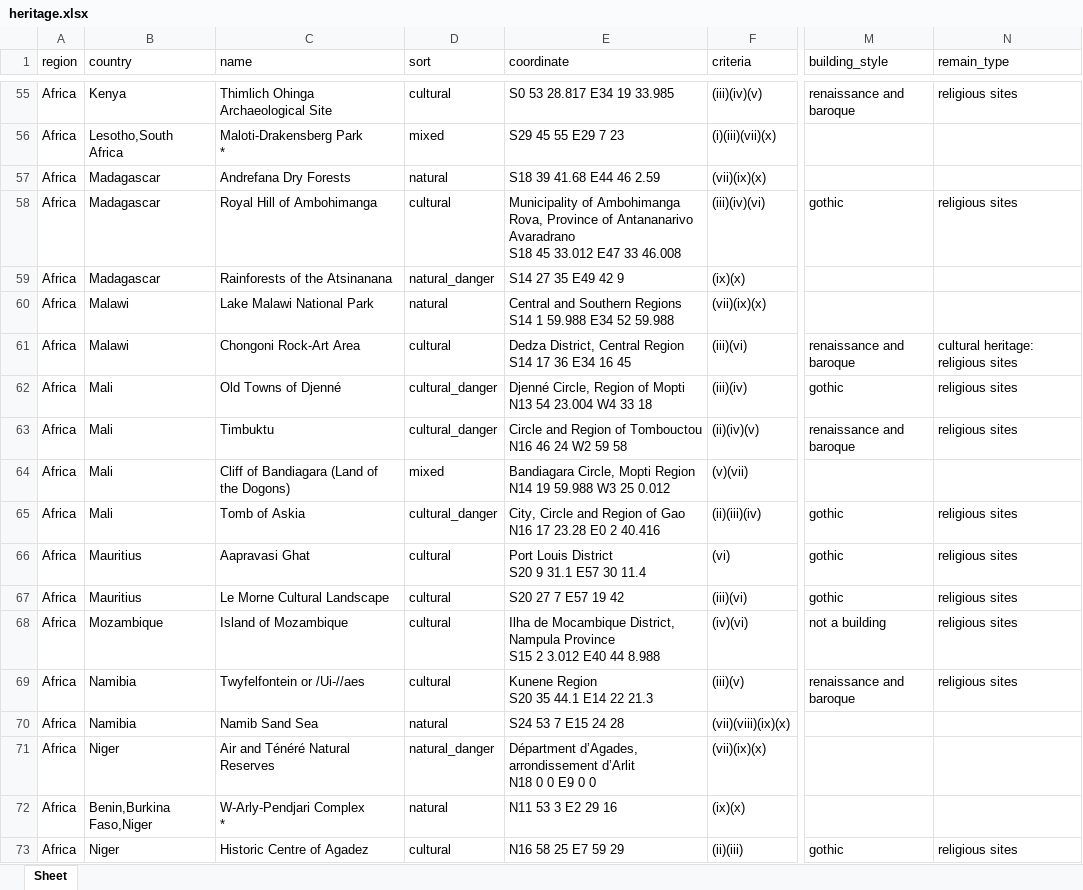
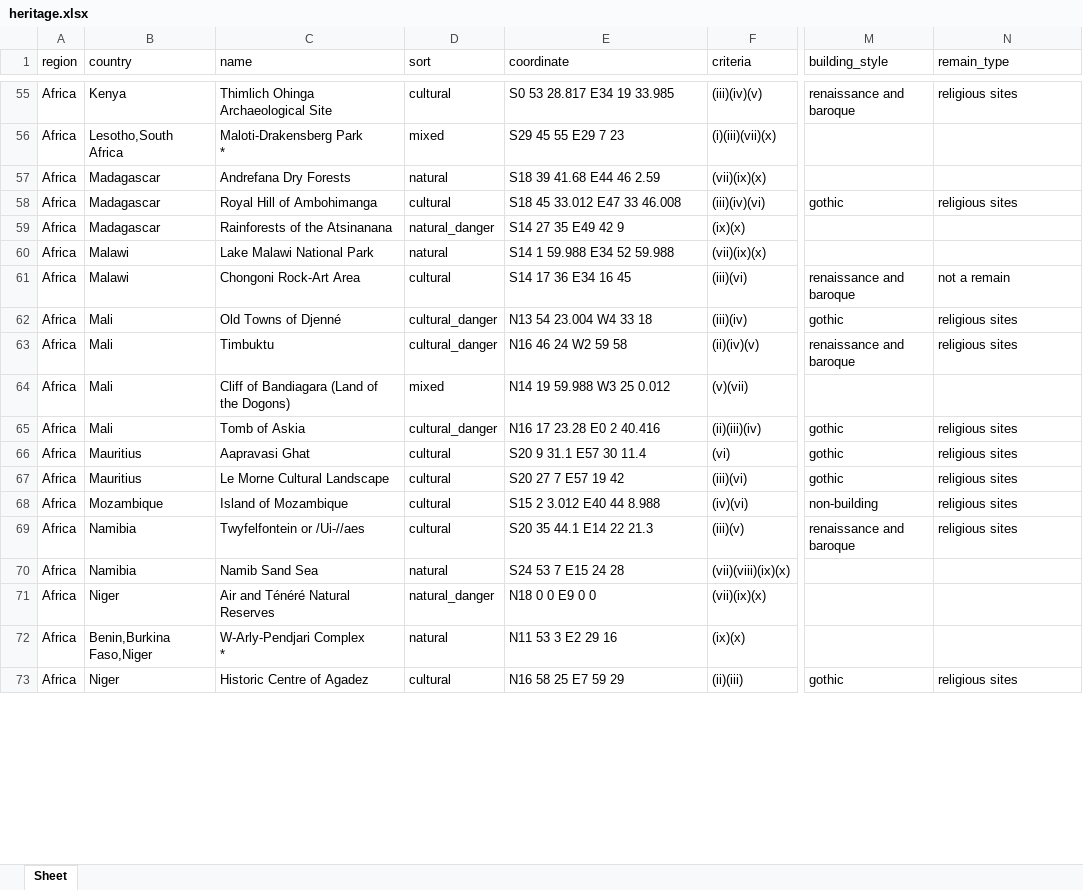
Before and after one commit to sigurn2/WorldHeritageClassifier, an Excel workbook: heritage.xlsx, sheet Sheet, drawn as a sheet; only a part is shown, gaps mark what is left out; values as stored, in another font and other column widths than the file's, no borders; ↵ is a line break in a cell; the diff covers the shown part only; the diff names each change by its address in the sheet, - before the commit and + after, or states it on an @@ line.

Commit message:
use regex that filter heritages' longitude and latitude

```diff
--- a/heritage.xlsx (sheet Sheet)
+++ b/heritage.xlsx (sheet Sheet)
-E58 (coordinate): Municipality of Ambohimanga ↵ Rova, Province of Antananarivo ↵ Avaradrano ↵ S18 45…
+E58 (coordinate): S18 45…
-E60 (coordinate): Central and Southern Regions ↵ S14 1 59.988 E34 52 59.988
+E60 (coordinate): S14 1 59.988 E34 52 59.988
-E61 (coordinate): Dedza District, Central Region ↵ S14 17 36 E34 16 45
+E61 (coordinate): S14 17 36 E34 16 45
-N61 (remain_type): cultural heritage: religious sites
+N61 (remain_type): not a remain
-E62 (coordinate): Djenné Circle, Region of Mopti ↵ N13 54 23.004 W4 33 18
+E62 (coordinate): N13 54 23.004 W4 33 18
-E63 (coordinate): Circle and Region of Tombouctou ↵ N16 46 24 W2 59 58
+E63 (coordinate): N16 46 24 W2 59 58
-E64 (coordinate): Bandiagara Circle, Mopti Region ↵ N14 19 59.988 W3 25 0.012
+E64 (coordinate): N14 19 59.988 W3 25 0.012
-E65 (coordinate): City, Circle and Region of Gao ↵ N16 17 23.28 E0 2 40.416
+E65 (coordinate): N16 17 23.28 E0 2 40.416
-E66 (coordinate): Port Louis District ↵ S20 9 31.1 E57 30 11.4
+E66 (coordinate): S20 9 31.1 E57 30 11.4
-E68 (coordinate): Ilha de Mocambique District, Nampula Province ↵ S15 2…
+E68 (coordinate): S15 2…
-M68 (building_style): not a building
+M68 (building_style): non-building
-E69 (coordinate): Kunene Region ↵ S20 35 44.1 E14 22 21.3
+E69 (coordinate): S20 35 44.1 E14 22 21.3
-E71 (coordinate): Départment d’Agades, arrondissement d’Arlit ↵ N18 0 0 E9 0 0
+E71 (coordinate): N18 0 0 E9 0 0
```
Also changed, not shown: 1063 edited cells elsewhere in this sheet, 3 other files.
